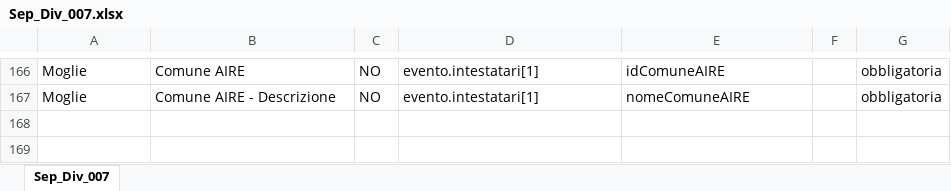
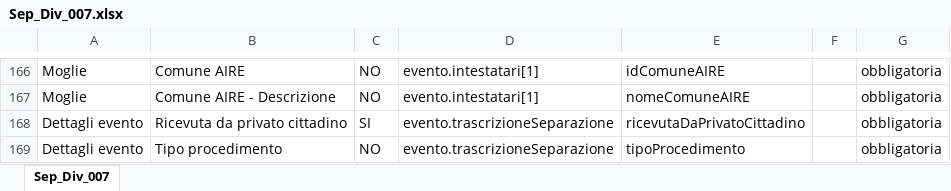
Before and after one commit to italia/ansc, an Excel workbook: docs/Mapping_casi_uso/matrimoni/Sep_Div_007.xlsx, sheet Sep_Div_007, drawn as a sheet; only a part is shown, gaps mark what is left out; values as stored, in another font and other column widths than the file's, no borders; the diff names each change by its address in the sheet, - before the commit and + after, or states it on an @@ line.

```diff
--- a/docs/Mapping_casi_uso/matrimoni/Sep_Div_007.xlsx (sheet Sep_Div_007)
+++ b/docs/Mapping_casi_uso/matrimoni/Sep_Div_007.xlsx (sheet Sep_Div_007)
+row 168: Dettagli evento | Ricevuta da privato cittadino | SI | evento.trascrizioneSeparazione | ricevutaDaPrivatoCittadino |  | obbligatoria
+row 169: Dettagli evento | Tipo procedimento | NO | evento.trascrizioneSeparazione | tipoProcedimento |  | obbligatoria
```
Also changed, not shown: docs/Decodifiche/176_dec_posizione_cognome_comune.xlsx, docs/Decodifiche/3_dec_use_case.xlsx, 11 other files.
